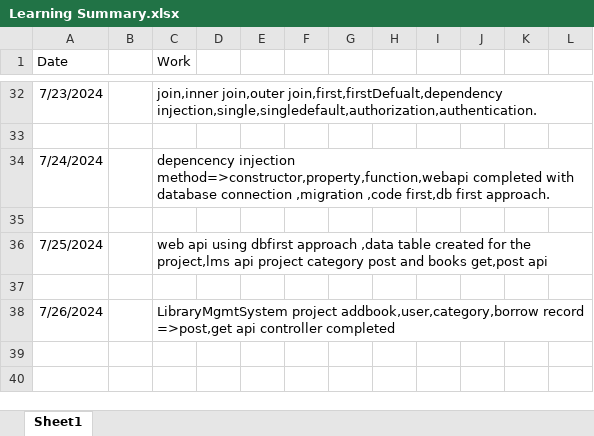
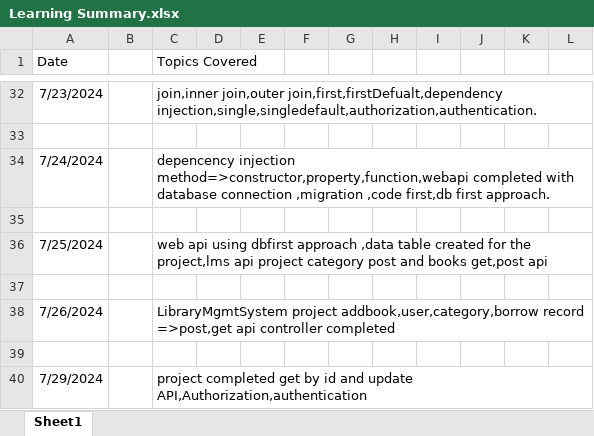
Before and after one commit to palakbharti112/development, an Excel workbook: working/Learning Summary.xlsx, sheet Sheet1, drawn as a sheet; only a part is shown, gaps mark what is left out; values as stored, in another font and other column widths than the file's, no borders; the diff names each change by its address in the sheet, - before the commit and + after, or states it on an @@ line.

Commit message:
Update Learning Summary.xlsx

```diff
--- a/working/Learning Summary.xlsx (sheet Sheet1)
+++ b/working/Learning Summary.xlsx (sheet Sheet1)
-C1: Work
+C1: Topics Covered
+row 39: (empty)
+row 40: 7/29/2024 |  | project completed get by id and update API,Authorization,authentication
```
